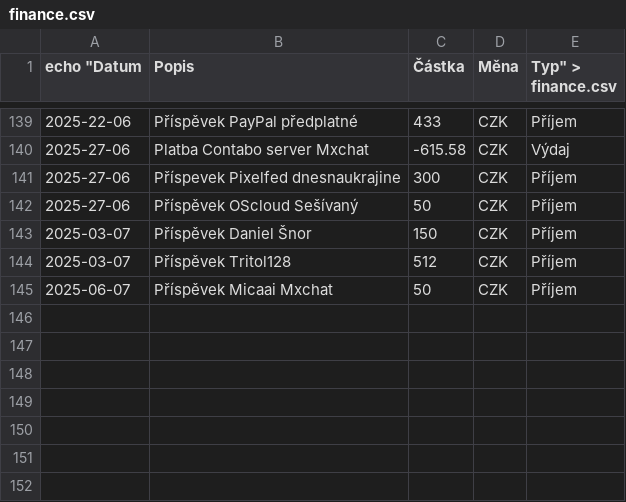
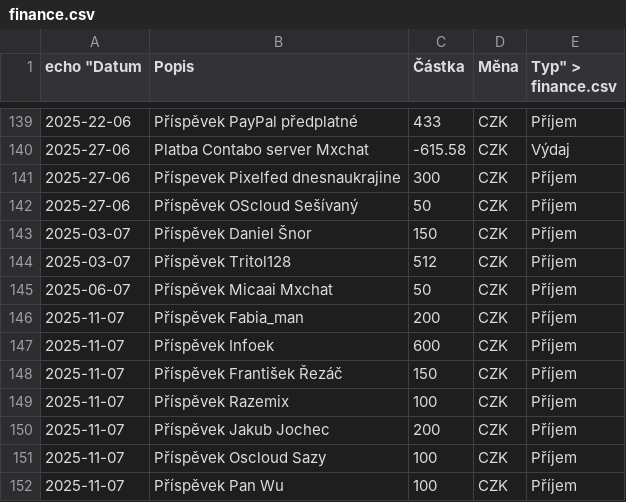
Before and after one commit to zkreml/prehlad-financi-komunity, a CSV file: finance.csv, drawn as a sheet; only a part is shown, gaps mark what is left out.

Commit message:
Aktualizace souboru finance.csv

```diff
--- a/finance.csv
+++ b/finance.csv
@@ -145 +145,8 @@
 2025-06-07,Příspěvek Micaai Mxchat,50,CZK,Příjem
+2025-11-07,Příspěvek Fabia_man,200,CZK,Příjem
+2025-11-07,Příspěvek Infoek,600,CZK,Příjem
+2025-11-07,Příspěvek František Řezáč,150,CZK,Příjem
+2025-11-07,Příspěvek Razemix,100,CZK,Příjem
+2025-11-07,Příspěvek Jakub Jochec,200,CZK,Příjem
+2025-11-07,Příspěvek Oscloud Sazy,100,CZK,Příjem
+2025-11-07,Příspěvek Pan Wu,100,CZK,Příjem
```
